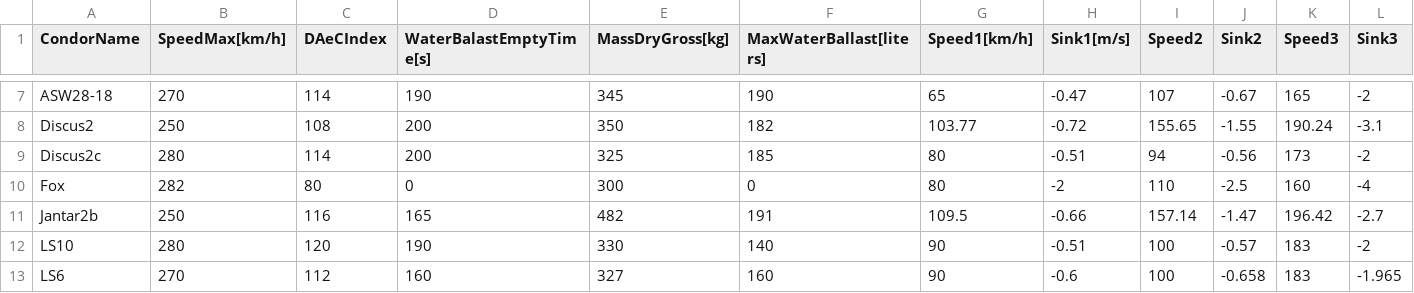
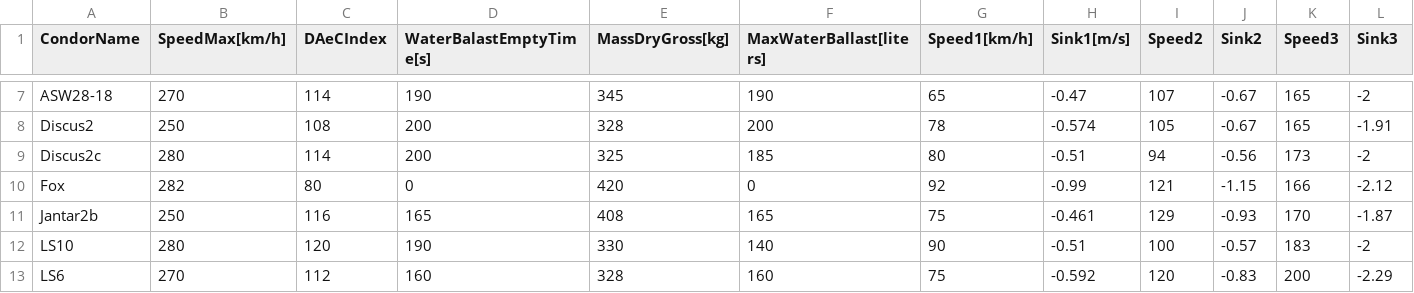
Before and after one commit to mpusz/Condor2Nav, a CSV file: data/GliderData.csv, drawn as a sheet; only a part is shown, gaps mark what is left out; the diff covers the shown part only; the diff names each change by its address in the sheet, - before the commit and + after, or states it on an @@ line.

```diff
--- a/data/GliderData.csv
+++ b/data/GliderData.csv
-E8 (MassDryGross[kg]): 350
+E8 (MassDryGross[kg]): 328
-F8 (MaxWaterBallast[liters]): 182
+F8 (MaxWaterBallast[liters]): 200
-G8 (Speed1[km/h]): 103.77
+G8 (Speed1[km/h]): 78
-H8 (Sink1[m/s]): -0.72
+H8 (Sink1[m/s]): -0.574
-I8 (Speed2): 155.65
+I8 (Speed2): 105
-J8 (Sink2): -1.55
+J8 (Sink2): -0.67
-K8 (Speed3): 190.24
+K8 (Speed3): 165
-L8 (Sink3): -3.1
+L8 (Sink3): -1.91
-E10 (MassDryGross[kg]): 300
+E10 (MassDryGross[kg]): 420
-G10 (Speed1[km/h]): 80
+G10 (Speed1[km/h]): 92
-H10 (Sink1[m/s]): -2
+H10 (Sink1[m/s]): -0.99
-I10 (Speed2): 110
+I10 (Speed2): 121
-J10 (Sink2): -2.5
+J10 (Sink2): -1.15
-K10 (Speed3): 160
+K10 (Speed3): 166
-L10 (Sink3): -4
+L10 (Sink3): -2.12
-E11 (MassDryGross[kg]): 482
+E11 (MassDryGross[kg]): 408
-F11 (MaxWaterBallast[liters]): 191
+F11 (MaxWaterBallast[liters]): 165
-G11 (Speed1[km/h]): 109.5
+G11 (Speed1[km/h]): 75
-H11 (Sink1[m/s]): -0.66
+H11 (Sink1[m/s]): -0.461
-I11 (Speed2): 157.14
+I11 (Speed2): 129
-J11 (Sink2): -1.47
+J11 (Sink2): -0.93
-K11 (Speed3): 196.42
+K11 (Speed3): 170
-L11 (Sink3): -2.7
+L11 (Sink3): -1.87
-E13 (MassDryGross[kg]): 327
+E13 (MassDryGross[kg]): 328
-G13 (Speed1[km/h]): 90
+G13 (Speed1[km/h]): 75
-H13 (Sink1[m/s]): -0.6
+H13 (Sink1[m/s]): -0.592
-I13 (Speed2): 100
+I13 (Speed2): 120
-J13 (Sink2): -0.658
+J13 (Sink2): -0.83
-K13 (Speed3): 183
+K13 (Speed3): 200
-L13 (Sink3): -1.965
+L13 (Sink3): -2.29
```
Also changed, not shown: 62 edited cells elsewhere in this file.
